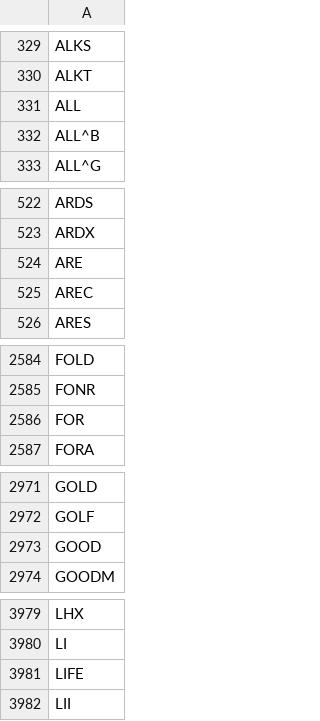
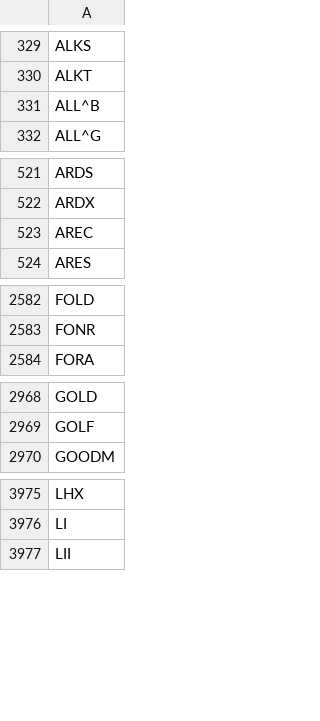
Before and after one commit to high-Cy/Ticker-Scraper, a CSV file: stock_tickers.csv, drawn as a sheet; only a part is shown, gaps mark what is left out; the diff covers the shown part only.

Commit message:
removed common words e.g ARE, ON, FOR etc

```diff
--- a/stock_tickers.csv
+++ b/stock_tickers.csv
@@ -330,3 +330,2 @@ ALKS
 ALKT
-ALL
 ALL^B
@@ -523,3 +522,2 @@ ARDS
 ARDX
-ARE
 AREC
@@ -2585,3 +2583,2 @@ FOLD
 FONR
-FOR
 FORA
@@ -2972,3 +2969,2 @@ GOLD
 GOLF
-GOOD
 GOODM
@@ -3980,3 +3976,2 @@ LHX
 LI
-LIFE
 LII
```
Also changed, not shown: 2 removed rows elsewhere in this file.
